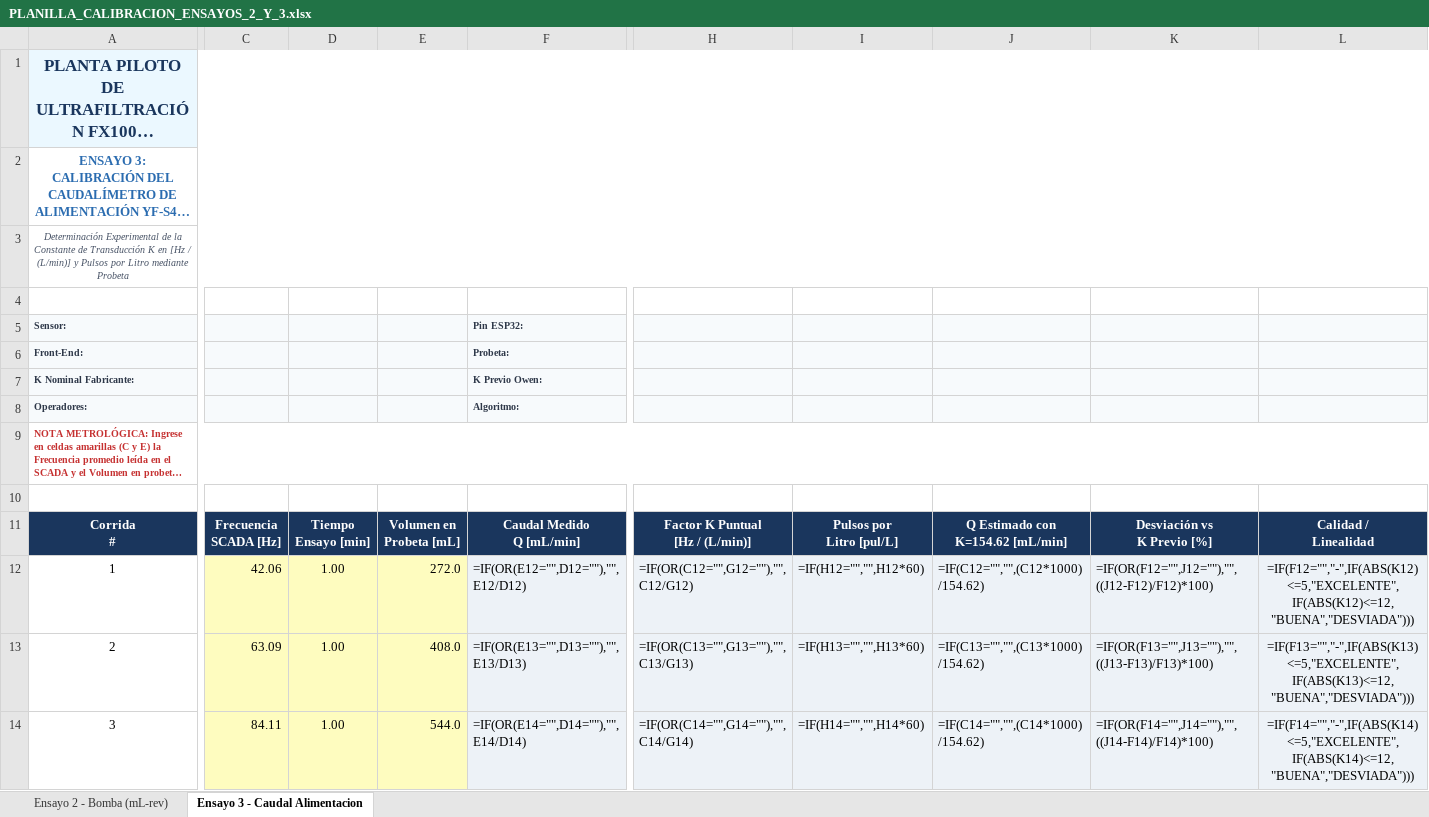
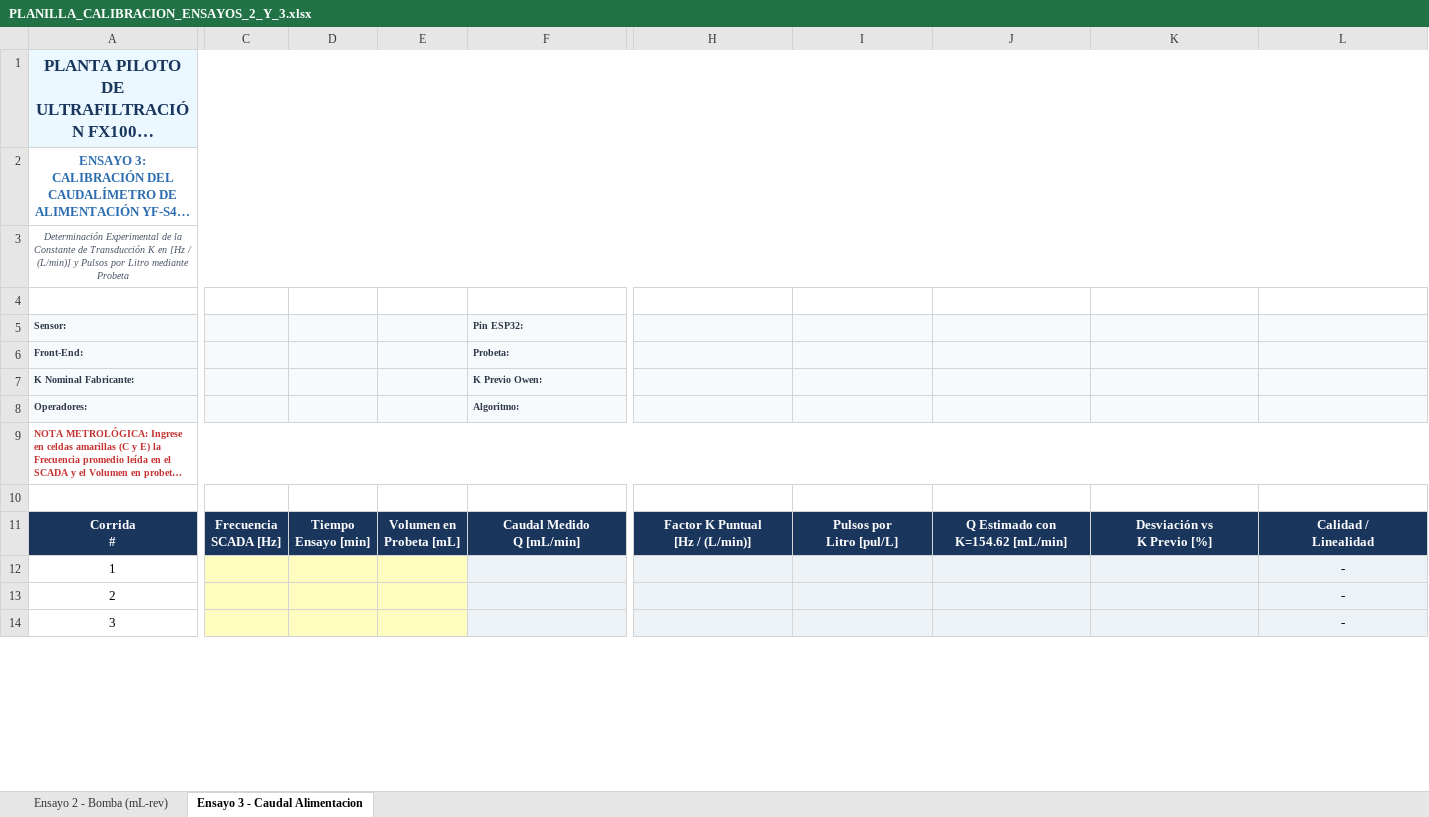
Before and after one commit to enzoocorte/Planta-Ultrafiltracion, an Excel workbook: 02_Hito2_Instrumentacion_Sensores/02_Firmware_Test_Sensores/subhito2_2_v4/PLANILLA_CALIBRACION_ENSAYOS_2_Y_3.xlsx, sheet Ensayo 3 - Caudal Alimentacion, drawn as a sheet; only a part is shown, gaps mark what is left out; long unchanged cells end in …; values as stored, in another font and other column widths than the file's, no borders; formulas without a stored value are shown as written; charts and pictures not drawn; the diff covers the shown part only; the diff names each change by its address in the sheet, - before the commit and + after, or states it on an @@ line.

Commit message:
docs(excel): sincronizar copia limpia de planilla en raiz de subhito2_2_v4

```diff
--- a/02_Hito2_Instrumentacion_Sensores/02_Firmware_Test_Sensores/subhito2_2_v4/PLANILLA_CALIBRACION_ENSAYOS_2_Y_3.xlsx (sheet Ensayo 3 - Caudal Alimentacion)
+++ b/02_Hito2_Instrumentacion_Sensores/02_Firmware_Test_Sensores/subhito2_2_v4/PLANILLA_CALIBRACION_ENSAYOS_2_Y_3.xlsx (sheet Ensayo 3 - Caudal Alimentacion)
-C5:E8 fill: #F7FAFC
+C5:E8 fill: none
-H5:L8 fill: #F7FAFC
+H5:L8 fill: none
-C12: 42.06
+C12: (empty)
-D12:D14: 1.00
+D12:D14: (empty)
-E12: 272.0
+E12: (empty)
-F12: =IF(OR(E12="",D12=""),"",E12/D12)
+F12: (empty)
-H12: =IF(OR(C12="",G12=""),"",C12/G12)
+H12: (empty)
-I12: =IF(H12="","",H12*60)
+I12: (empty)
-J12: =IF(C12="","",(C12*1000)/154.62)
+J12: (empty)
-K12: =IF(OR(F12="",J12=""),"",((J12-F12)/F12)*100)
+K12: (empty)
-L12: =IF(F12="","-",IF(ABS(K12)<=5,"EXCELENTE",IF(ABS(K12)<=12,"BUENA","DESVIADA")))
+L12: -
-C13: 63.09
+C13: (empty)
-E13: 408.0
+E13: (empty)
-F13: =IF(OR(E13="",D13=""),"",E13/D13)
+F13: (empty)
-H13: =IF(OR(C13="",G13=""),"",C13/G13)
+H13: (empty)
-I13: =IF(H13="","",H13*60)
+I13: (empty)
-J13: =IF(C13="","",(C13*1000)/154.62)
+J13: (empty)
-K13: =IF(OR(F13="",J13=""),"",((J13-F13)/F13)*100)
+K13: (empty)
-L13: =IF(F13="","-",IF(ABS(K13)<=5,"EXCELENTE",IF(ABS(K13)<=12,"BUENA","DESVIADA")))
+L13: -
-C14: 84.11
+C14: (empty)
-E14: 544.0
+E14: (empty)
-F14: =IF(OR(E14="",D14=""),"",E14/D14)
+F14: (empty)
-H14: =IF(OR(C14="",G14=""),"",C14/G14)
+H14: (empty)
-I14: =IF(H14="","",H14*60)
+I14: (empty)
-J14: =IF(C14="","",(C14*1000)/154.62)
+J14: (empty)
-K14: =IF(OR(F14="",J14=""),"",((J14-F14)/F14)*100)
+K14: (empty)
-L14: =IF(F14="","-",IF(ABS(K14)<=5,"EXCELENTE",IF(ABS(K14)<=12,"BUENA","DESVIADA")))
+L14: -
```
Also changed, not shown: 62 edited cells elsewhere in this sheet, sheet Ensayo 2 - Bomba (mL-rev), charts or pictures.
